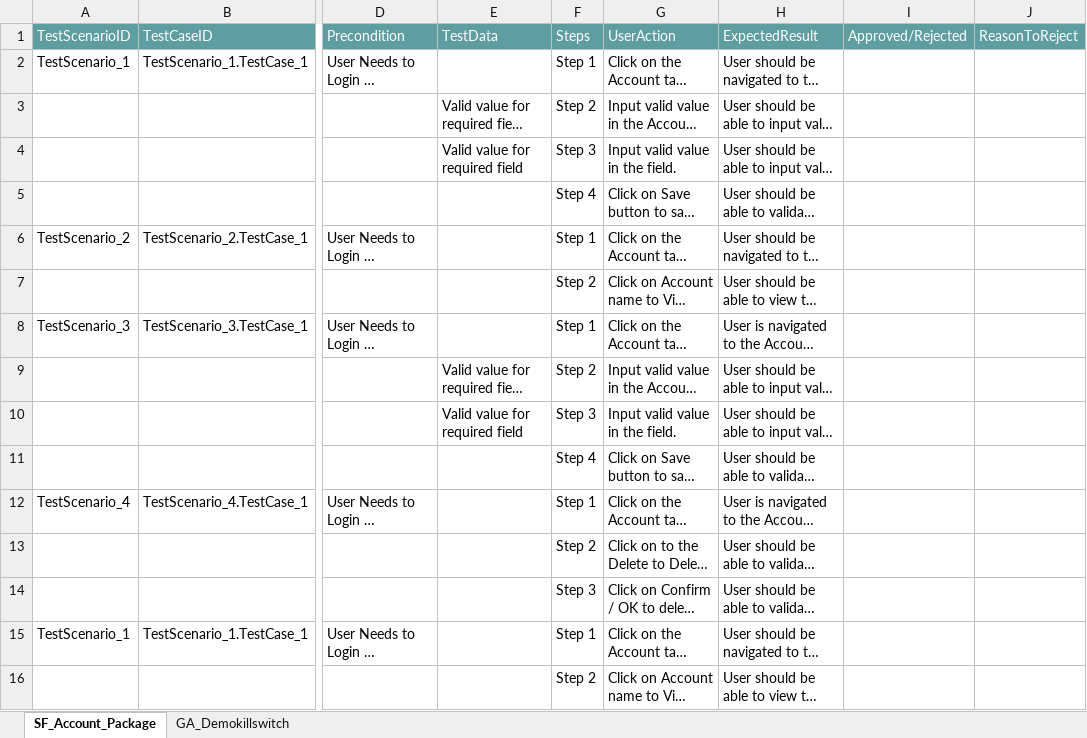
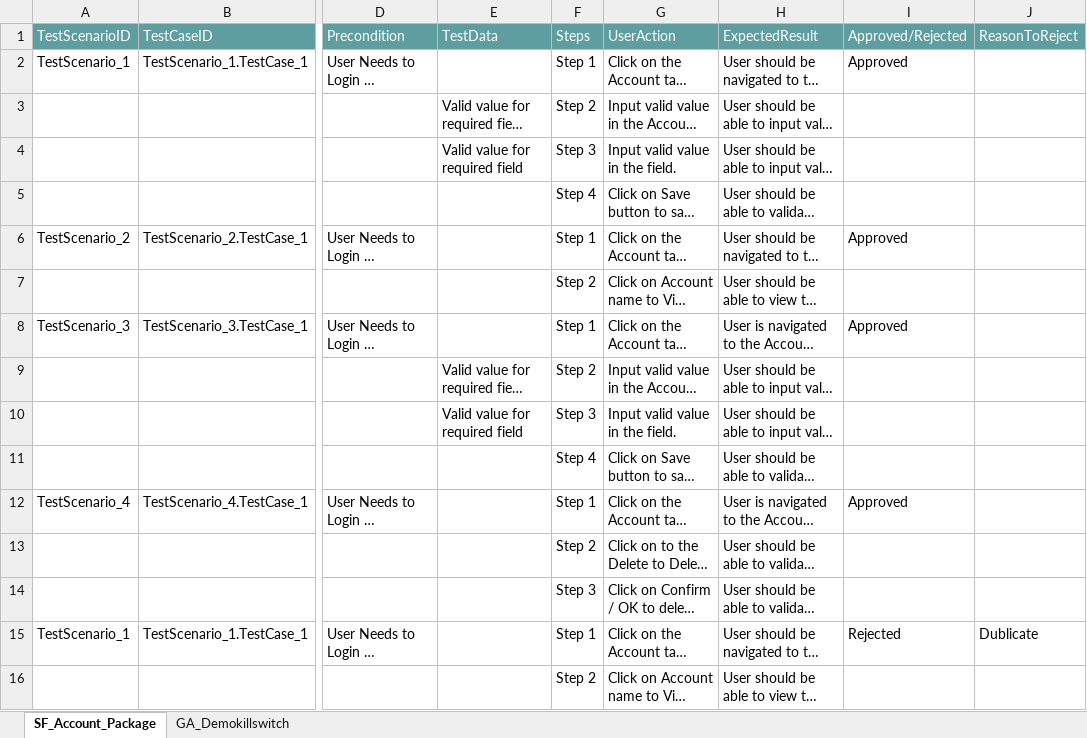
Before and after one commit to ShaikMohamedIrfan/SnapDummyDashboard, an Excel workbook: Neha01.xlsx, sheet SF_Account_Package, drawn as a sheet; only a part is shown, gaps mark what is left out; long unchanged cells end in …; values as stored, in another font and other column widths than the file's, no borders; table styles not drawn; the diff names each change by its address in the sheet, - before the commit and + after, or states it on an @@ line.

Commit message:
Add files via upload

```diff
--- a/Neha01.xlsx (sheet SF_Account_Package)
+++ b/Neha01.xlsx (sheet SF_Account_Package)
-I2 (Approved/Rejected): (empty)
+I2 (Approved/Rejected): Approved
-I6 (Approved/Rejected): (empty)
+I6 (Approved/Rejected): Approved
-I8 (Approved/Rejected): (empty)
+I8 (Approved/Rejected): Approved
-I12 (Approved/Rejected): (empty)
+I12 (Approved/Rejected): Approved
-I15 (Approved/Rejected): (empty)
+I15 (Approved/Rejected): Rejected
-J15 (ReasonToReject): (empty)
+J15 (ReasonToReject): Dublicate
```
Also changed, not shown: sheet GA_Demokillswitch.
